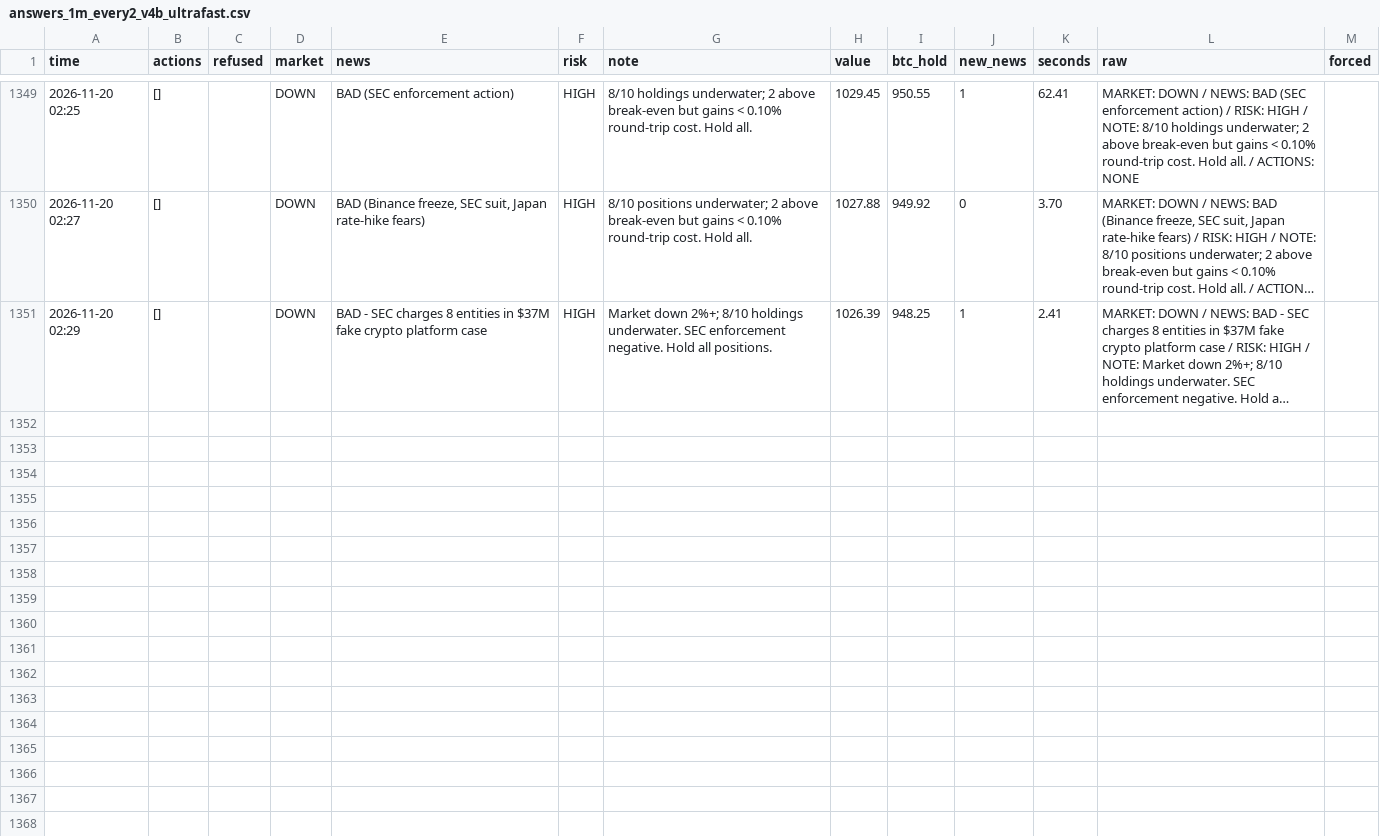
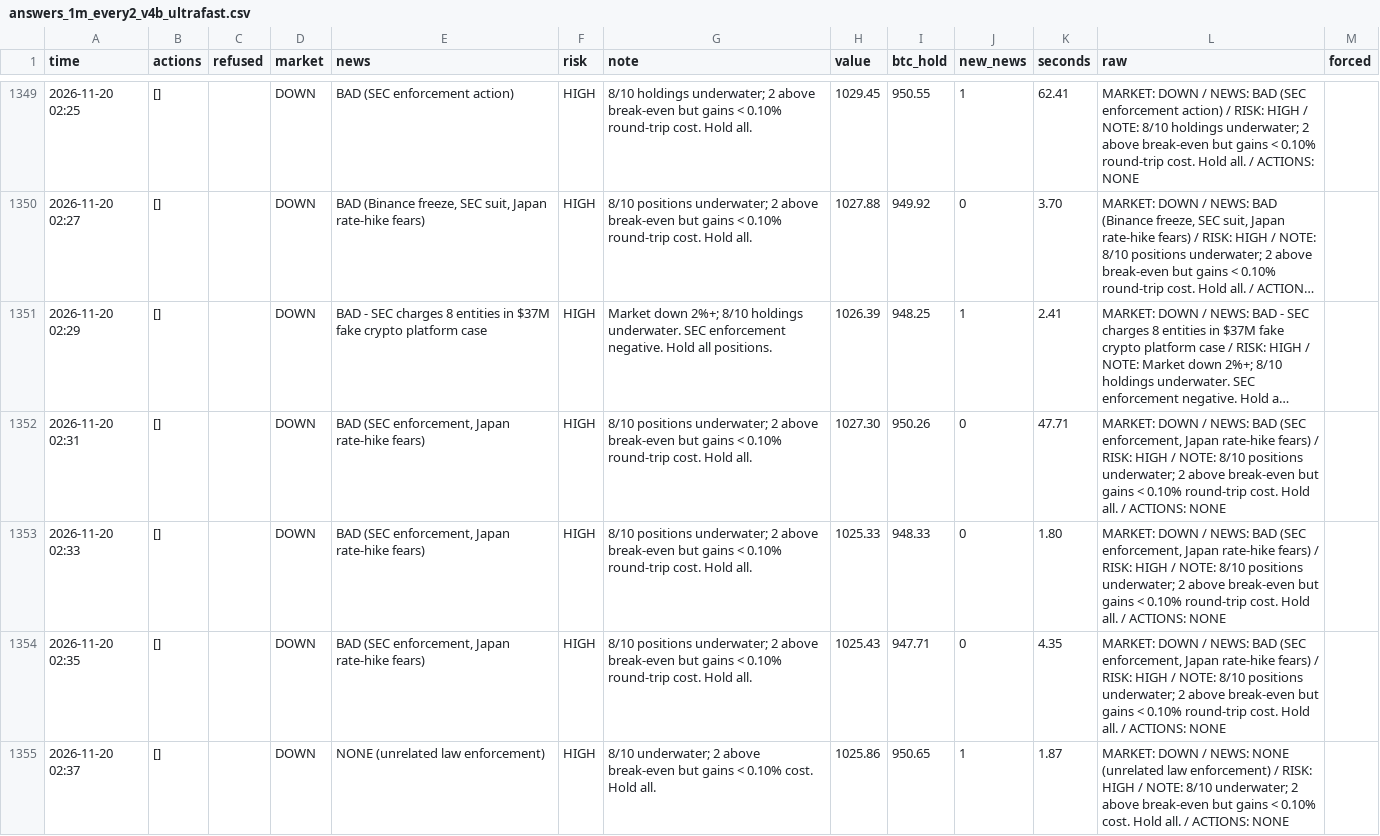
Before and after one commit to osofat100-cmyk/Machine-, a CSV file: crypto/answers_1m_every2_v4b_ultrafast.csv, drawn as a sheet; only a part is shown, gaps mark what is left out; long unchanged cells end in …; the diff names each change by its address in the sheet, - before the commit and + after, or states it on an @@ line.

```diff
--- a/crypto/answers_1m_every2_v4b_ultrafast.csv
+++ b/crypto/answers_1m_every2_v4b_ultrafast.csv
+row 1352: 2026-11-20 02:31 | [] |  | DOWN | BAD (SEC enforcement, Japan rate-hike fears) | HIGH | 8/10 positions underwater; 2 above break-even but gains < 0.10% round-trip cost. Hold all. | 1027.30 | 950.26 | 0 | 47.71 | MARKET: DOWN / NEWS: BAD (SEC enforcement, Japan rate-hike fears) / RISK: HIGH / NOTE: 8/10 positions underwater; 2 above break-even but gains < 0.10% round-trip cost. Hold all. / ACTIONS: NONE
+row 1353: 2026-11-20 02:33 | [] |  | DOWN | BAD (SEC enforcement, Japan rate-hike fears) | HIGH | 8/10 positions underwater; 2 above break-even but gains < 0.10% round-trip cost. Hold all. | 1025.33 | 948.33 | 0 | 1.80 | MARKET: DOWN / NEWS: BAD (SEC enforcement, Japan rate-hike fears) / RISK: HIGH / NOTE: 8/10 positions underwater; 2 above break-even but gains < 0.10% round-trip cost. Hold all. / ACTIONS: NONE
+row 1354: 2026-11-20 02:35 | [] |  | DOWN | BAD (SEC enforcement, Japan rate-hike fears) | HIGH | 8/10 positions underwater; 2 above break-even but gains < 0.10% round-trip cost. Hold all. | 1025.43 | 947.71 | 0 | 4.35 | MARKET: DOWN / NEWS: BAD (SEC enforcement, Japan rate-hike fears) / RISK: HIGH / NOTE: 8/10 positions underwater; 2 above break-even but gains < 0.10% round-trip cost. Hold all. / ACTIONS: NONE
+row 1355: 2026-11-20 02:37 | [] |  | DOWN | NONE (unrelated law enforcement) | HIGH | 8/10 underwater; 2 above break-even but gains < 0.10% cost. Hold all. | 1025.86 | 950.65 | 1 | 1.87 | MARKET: DOWN / NEWS: NONE (unrelated law enforcement) / RISK: HIGH / NOTE: 8/10 underwater; 2 above break-even but gains < 0.10% cost. Hold all. / ACTIONS: NONE
```
Also changed, not shown: crypto/answers_1m_every2_v4a_ultrafast.csv, crypto/answers_1m_every3_v4a_ultrafast.csv, 19 other files.
